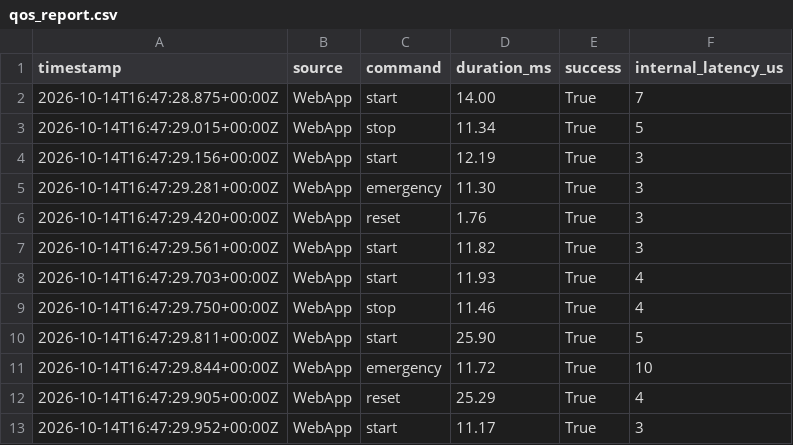
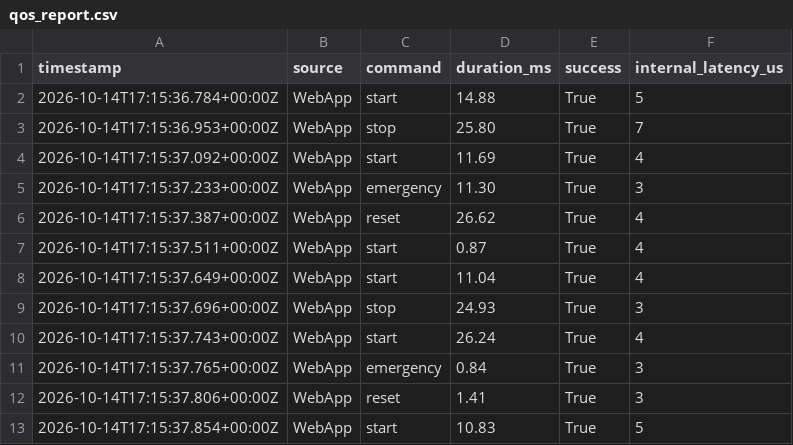
Before and after one commit to MorisSintong/PBL-MK2025055SB001-ESP32-ModbusTCP, a CSV file: Emulation/logs/qos_report.csv, drawn as a sheet; only a part is shown; the diff covers the shown part only.

```diff
--- a/Emulation/logs/qos_report.csv
+++ b/Emulation/logs/qos_report.csv
@@ -1,13 +1,13 @@
 timestamp,source,command,duration_ms,success,internal_latency_us
-2026-10-14T16:47:28.875+00:00Z,WebApp,start,14.00,True,7
-2026-10-14T16:47:29.015+00:00Z,WebApp,stop,11.34,True,5
-2026-10-14T16:47:29.156+00:00Z,WebApp,start,12.19,True,3
-2026-10-14T16:47:29.281+00:00Z,WebApp,emergency,11.30,True,3
-2026-10-14T16:47:29.420+00:00Z,WebApp,reset,1.76,True,3
-2026-10-14T16:47:29.561+00:00Z,WebApp,start,11.82,True,3
-2026-10-14T16:47:29.703+00:00Z,WebApp,start,11.93,True,4
-2026-10-14T16:47:29.750+00:00Z,WebApp,stop,11.46,True,4
-2026-10-14T16:47:29.811+00:00Z,WebApp,start,25.90,True,5
-2026-10-14T16:47:29.844+00:00Z,WebApp,emergency,11.72,True,10
-2026-10-14T16:47:29.905+00:00Z,WebApp,reset,25.29,True,4
-2026-10-14T16:47:29.952+00:00Z,WebApp,start,11.17,True,3
+2026-10-14T17:15:36.784+00:00Z,WebApp,start,14.88,True,5
+2026-10-14T17:15:36.953+00:00Z,WebApp,stop,25.80,True,7
+2026-10-14T17:15:37.092+00:00Z,WebApp,start,11.69,True,4
+2026-10-14T17:15:37.233+00:00Z,WebApp,emergency,11.30,True,3
+2026-10-14T17:15:37.387+00:00Z,WebApp,reset,26.62,True,4
+2026-10-14T17:15:37.511+00:00Z,WebApp,start,0.87,True,4
+2026-10-14T17:15:37.649+00:00Z,WebApp,start,11.04,True,4
+2026-10-14T17:15:37.696+00:00Z,WebApp,stop,24.93,True,3
+2026-10-14T17:15:37.743+00:00Z,WebApp,start,26.24,True,4
+2026-10-14T17:15:37.765+00:00Z,WebApp,emergency,0.84,True,3
+2026-10-14T17:15:37.806+00:00Z,WebApp,reset,1.41,True,3
+2026-10-14T17:15:37.854+00:00Z,WebApp,start,10.83,True,5
```
Also changed, not shown: 10 added rows and 84 edited cells elsewhere in this file, Interface/Timings_log/timings_emulated.csv, 14 other files.
